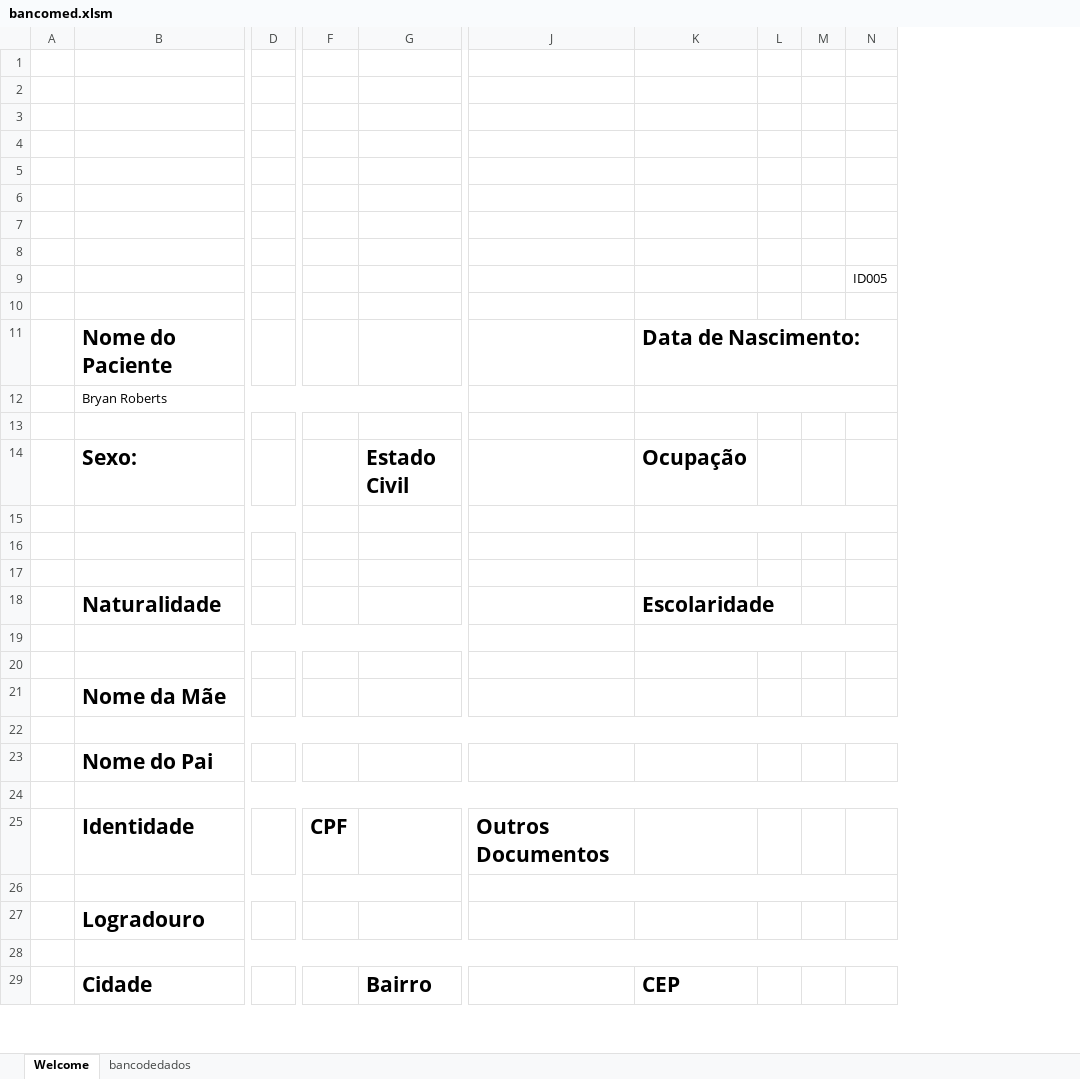
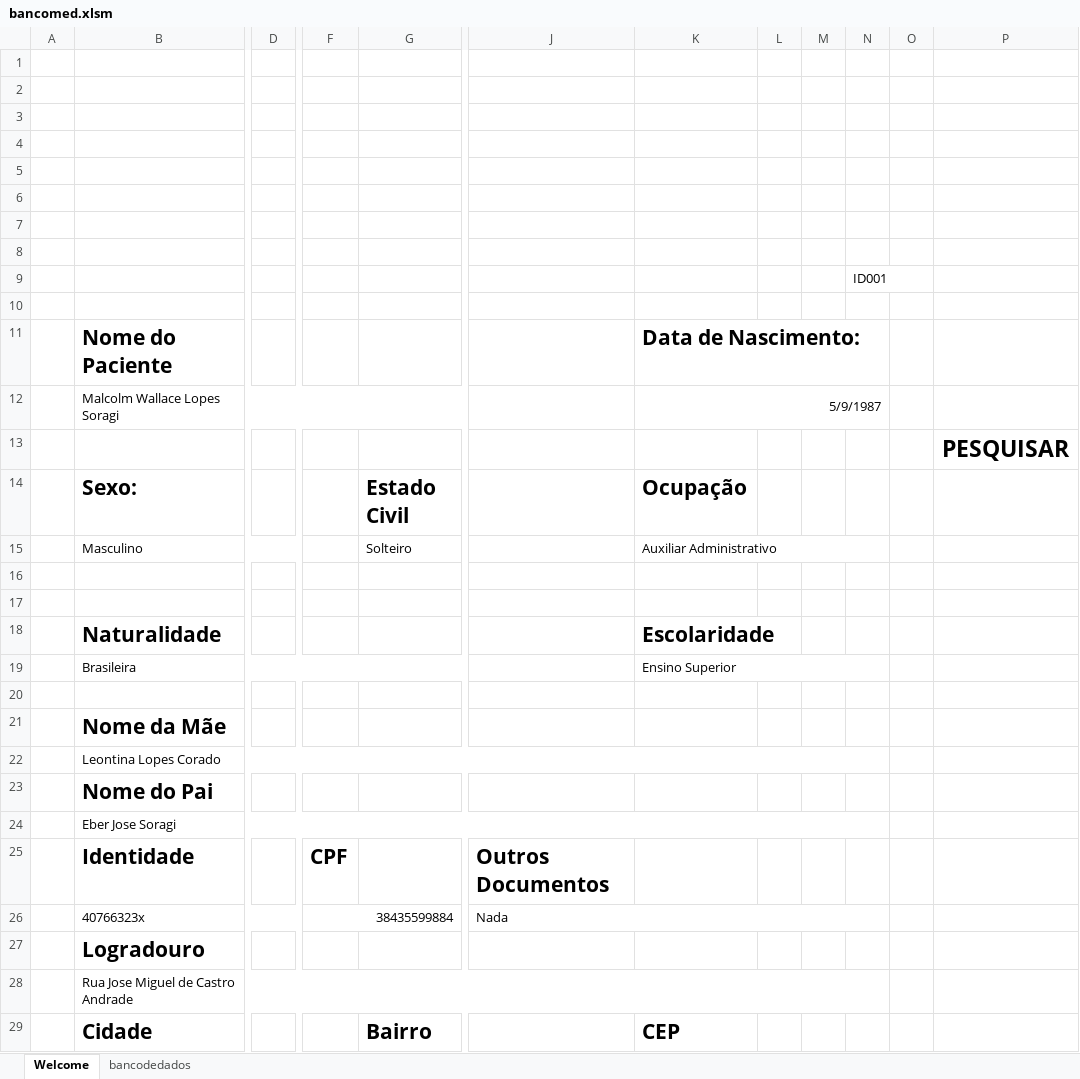
Before and after one commit to dingosin/modelosdoc, an Excel workbook: Modelos Doc Christiane LTDA/bancomed.xlsm, sheet Welcome, drawn as a sheet; only a part is shown, gaps mark what is left out; values as stored, in another font and other column widths than the file's, no borders; charts and pictures not drawn; removed rows and columns are numbered as before the commit, all else as after; rows hold the shown columns only; the diff covers the shown part only; the diff names each change by its address in the sheet, - before the commit and + after, or states it on an @@ line.

Commit message:
Preparando pesquisa de dados
Pesquisa de dados

```diff
--- a/Modelos Doc Christiane LTDA/bancomed.xlsm (sheet Welcome)
+++ b/Modelos Doc Christiane LTDA/bancomed.xlsm (sheet Welcome)
-column D, empty
+column D, empty
+column L, empty
+column N, row 9: ID001
-column N, row 9: ID005
+column P, row 13: PESQUISAR
-row 12:  | Bryan Roberts
+row 12:  | Malcolm Wallace Lopes Soragi |  |  |  |  | 5/9/1987
-row 15: (empty)
+row 15:  | Masculino |  |  | Solteiro |  | Auxiliar Administrativo
-K15:N15 merged
+K15:N15 merged
-row 19: (empty)
+row 19:  | Brasileira |  |  |  |  | Ensino Superior
-K19:N19 merged
+K19:N19 merged
-B22: (empty)
+B22: Leontina Lopes Corado
-B22:N22 merged
+B22:N22 merged
-B24: (empty)
+B24: Eber Jose Soragi
-B24:N24 merged
+B24:N24 merged
-row 26: (empty)
+row 26:  | 40766323x |  | 38435599884 |  | Nada
-J26:N26 merged
+J26:N26 merged
-B28: (empty)
+B28: Rua Jose Miguel de Castro Andrade
-B28:N28 merged
+B28:N28 merged
```
Also changed, not shown: 15 added rows, 5 edited cells and merged cells elsewhere in this sheet, sheet bancodedados, charts or pictures, 4 other files.
